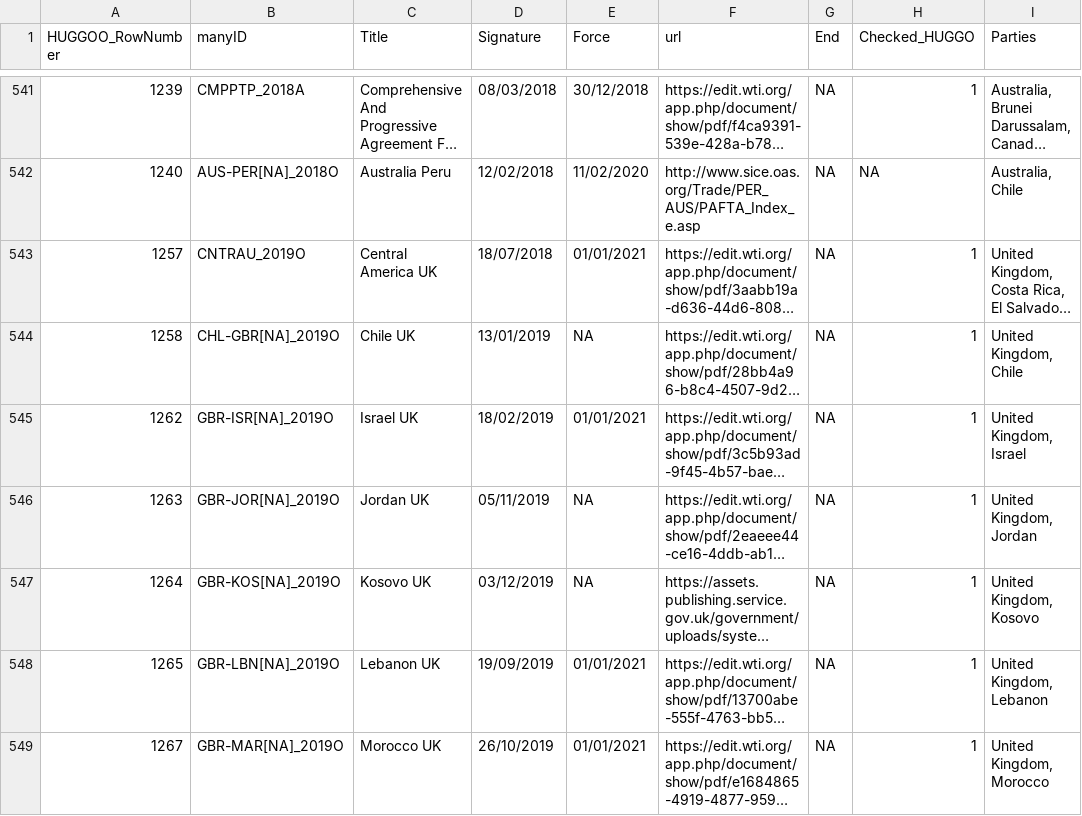
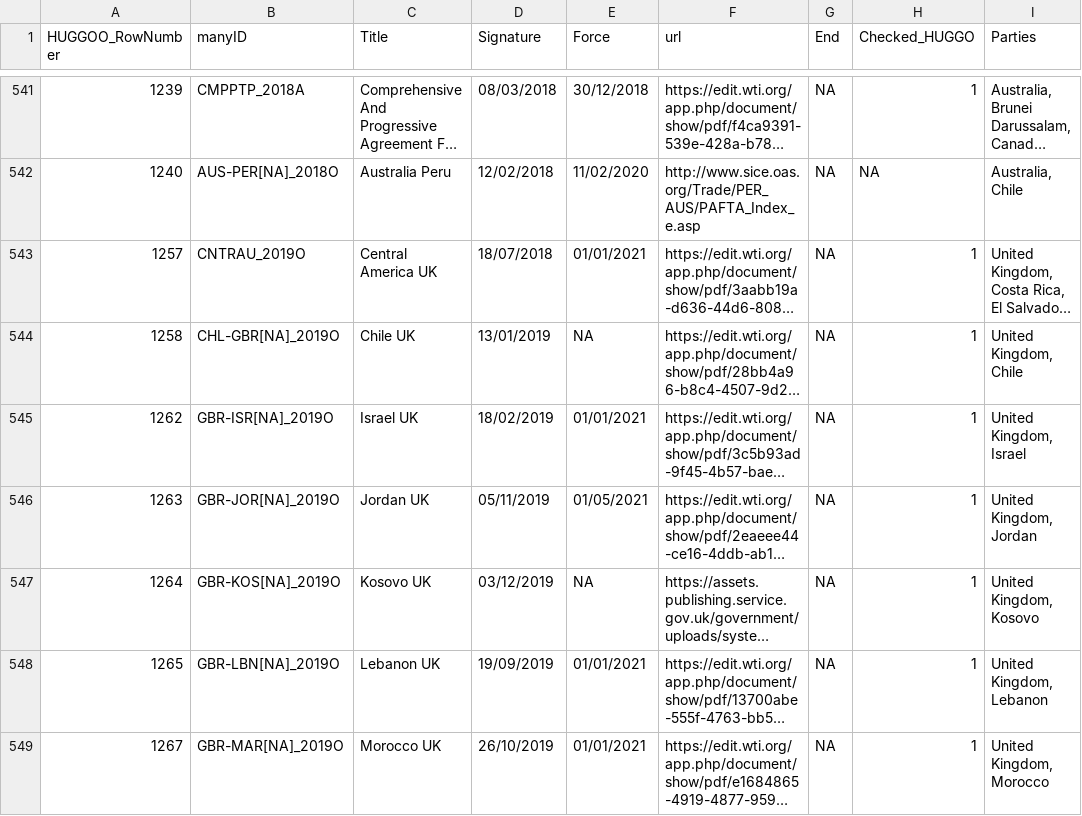
Before and after one commit to globalgov/manytrade, a CSV file: data-raw/agreements/HUGGO/HUGGO_verified.csv, drawn as a sheet; only a part is shown, gaps mark what is left out; long unchanged cells end in …; the diff names each change by its address in the sheet, - before the commit and + after, or states it on an @@ line.

Commit message:
Updated Force Date

```diff
--- a/data-raw/agreements/HUGGO/HUGGO_verified.csv
+++ b/data-raw/agreements/HUGGO/HUGGO_verified.csv
-E546 (Force): NA
+E546 (Force): 01/05/2021
```
